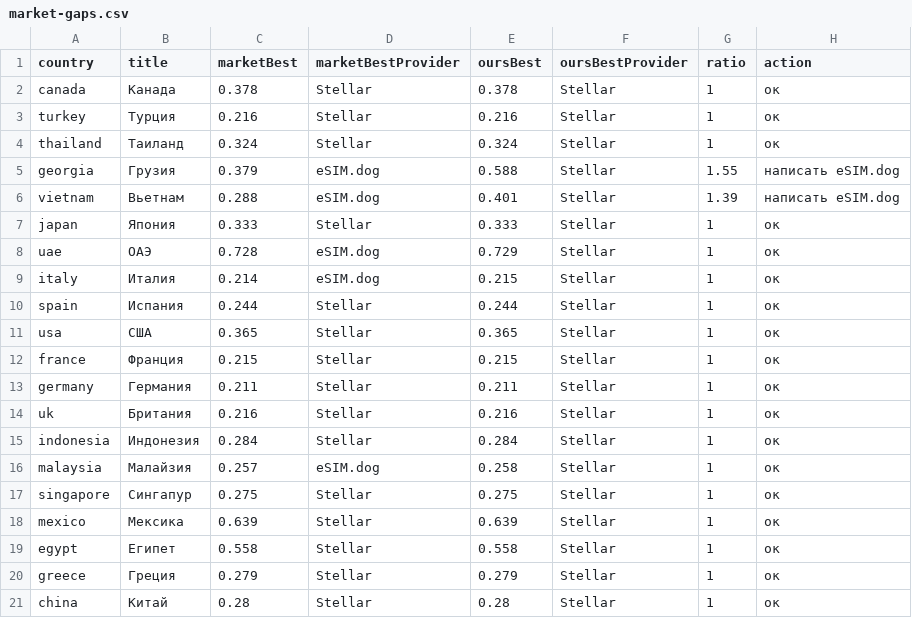
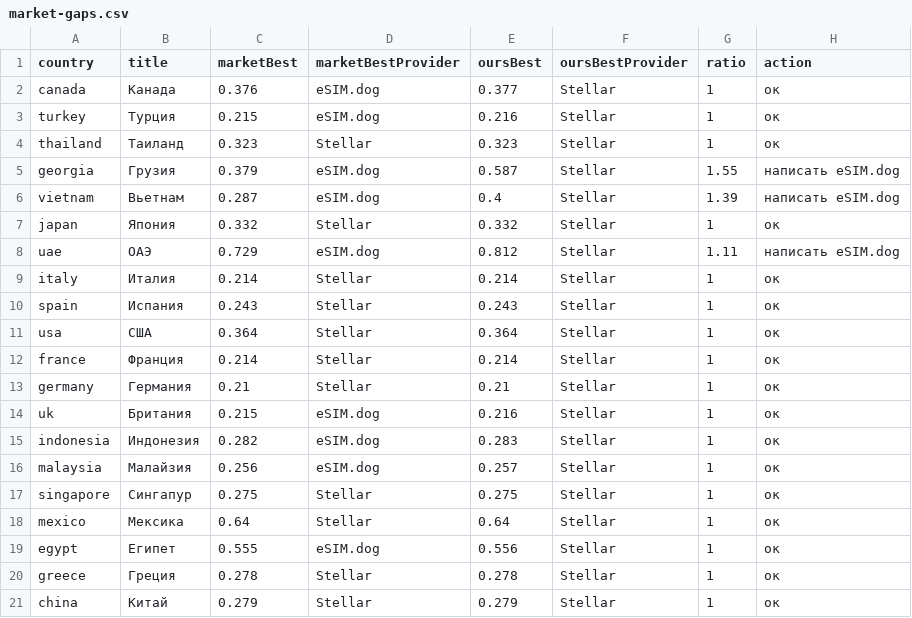
Before and after one commit to s11158/esim, a CSV file: data/market-gaps.csv, drawn as a sheet.

```diff
--- a/data/market-gaps.csv
+++ b/data/market-gaps.csv
@@ -1,21 +1,21 @@
 country,title,marketBest,marketBestProvider,oursBest,oursBestProvider,ratio,action
-"canada","Канада","0.378","Stellar","0.378","Stellar","1","ок"
-"turkey","Турция","0.216","Stellar","0.216","Stellar","1","ок"
-"thailand","Таиланд","0.324","Stellar","0.324","Stellar","1","ок"
-"georgia","Грузия","0.379","eSIM.dog","0.588","Stellar","1.55","написать eSIM.dog"
-"vietnam","Вьетнам","0.288","eSIM.dog","0.401","Stellar","1.39","написать eSIM.dog"
-"japan","Япония","0.333","Stellar","0.333","Stellar","1","ок"
-"uae","ОАЭ","0.728","eSIM.dog","0.729","Stellar","1","ок"
-"italy","Италия","0.214","eSIM.dog","0.215","Stellar","1","ок"
-"spain","Испания","0.244","Stellar","0.244","Stellar","1","ок"
-"usa","США","0.365","Stellar","0.365","Stellar","1","ок"
-"france","Франция","0.215","Stellar","0.215","Stellar","1","ок"
-"germany","Германия","0.211","Stellar","0.211","Stellar","1","ок"
-"uk","Британия","0.216","Stellar","0.216","Stellar","1","ок"
-"indonesia","Индонезия","0.284","Stellar","0.284","Stellar","1","ок"
-"malaysia","Малайзия","0.257","eSIM.dog","0.258","Stellar","1","ок"
+"canada","Канада","0.376","eSIM.dog","0.377","Stellar","1","ок"
+"turkey","Турция","0.215","eSIM.dog","0.216","Stellar","1","ок"
+"thailand","Таиланд","0.323","Stellar","0.323","Stellar","1","ок"
+"georgia","Грузия","0.379","eSIM.dog","0.587","Stellar","1.55","написать eSIM.dog"
+"vietnam","Вьетнам","0.287","eSIM.dog","0.4","Stellar","1.39","написать eSIM.dog"
+"japan","Япония","0.332","Stellar","0.332","Stellar","1","ок"
+"uae","ОАЭ","0.729","eSIM.dog","0.812","Stellar","1.11","написать eSIM.dog"
+"italy","Италия","0.214","Stellar","0.214","Stellar","1","ок"
+"spain","Испания","0.243","Stellar","0.243","Stellar","1","ок"
+"usa","США","0.364","Stellar","0.364","Stellar","1","ок"
+"france","Франция","0.214","Stellar","0.214","Stellar","1","ок"
+"germany","Германия","0.21","Stellar","0.21","Stellar","1","ок"
+"uk","Британия","0.215","eSIM.dog","0.216","Stellar","1","ок"
+"indonesia","Индонезия","0.282","eSIM.dog","0.283","Stellar","1","ок"
+"malaysia","Малайзия","0.256","eSIM.dog","0.257","Stellar","1","ок"
 "singapore","Сингапур","0.275","Stellar","0.275","Stellar","1","ок"
-"mexico","Мексика","0.639","Stellar","0.639","Stellar","1","ок"
-"egypt","Египет","0.558","Stellar","0.558","Stellar","1","ок"
-"greece","Греция","0.279","Stellar","0.279","Stellar","1","ок"
-"china","Китай","0.28","Stellar","0.28","Stellar","1","ок"
+"mexico","Мексика","0.64","Stellar","0.64","Stellar","1","ок"
+"egypt","Египет","0.555","eSIM.dog","0.556","Stellar","1","ок"
+"greece","Греция","0.278","Stellar","0.278","Stellar","1","ок"
+"china","Китай","0.279","Stellar","0.279","Stellar","1","ок"
```
Also changed, not shown: data/esimdb-market.csv, data/esimdog-benchmark-10gb-30d.csv, 3 other files.
